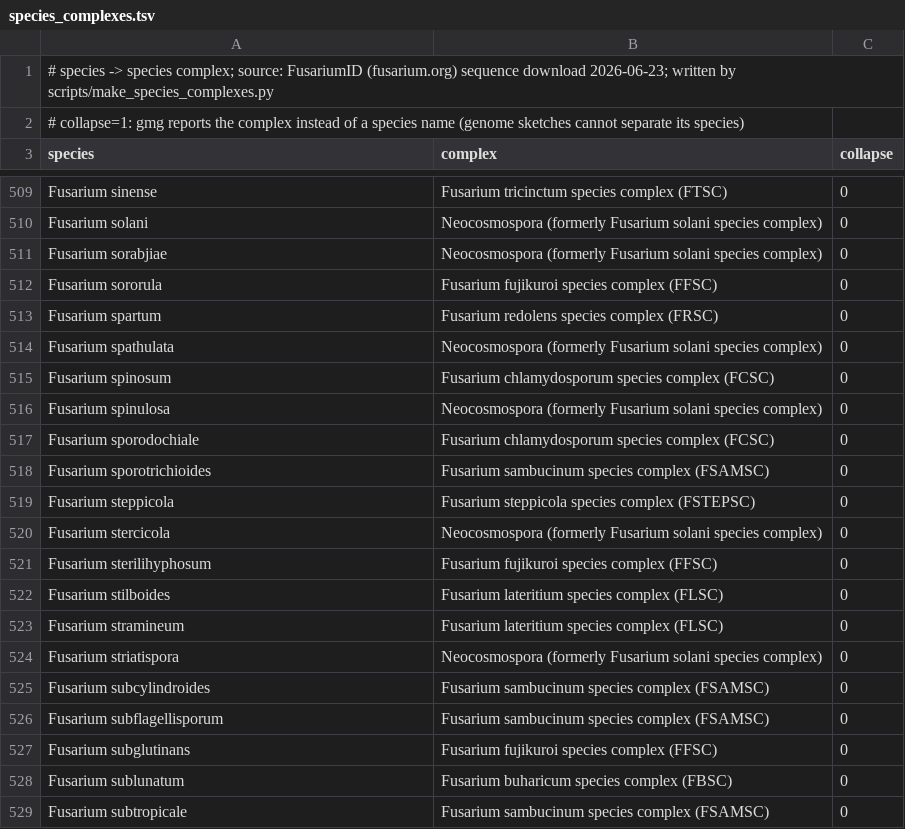
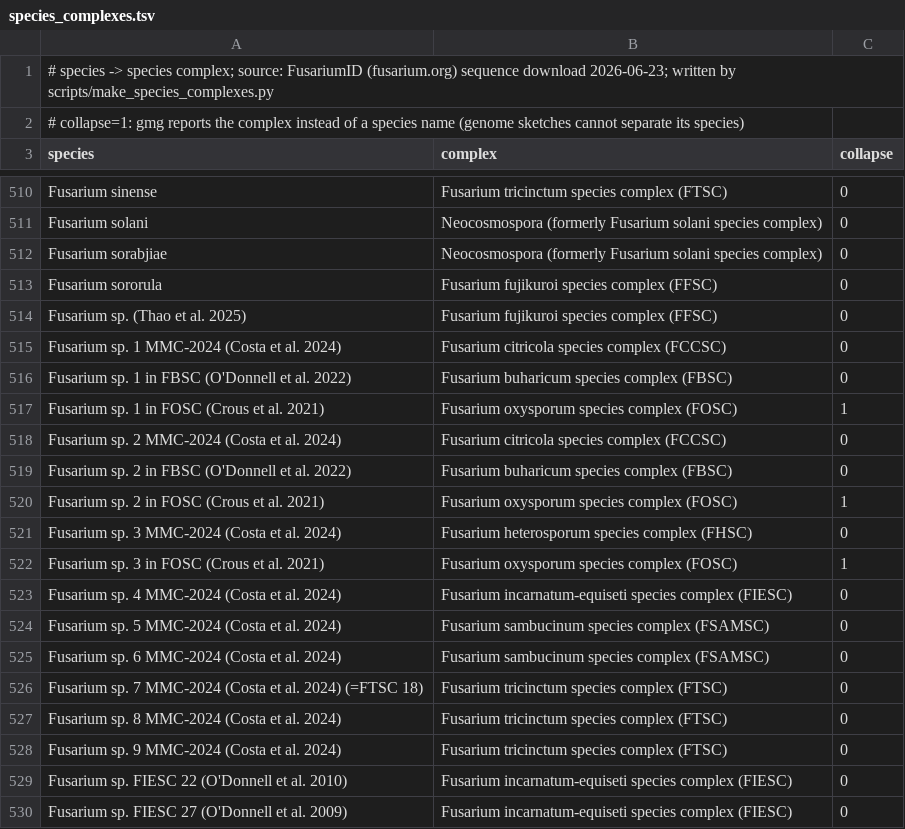
Before and after one commit to stajichlab/GmG, a TSV file: crates/gmg-core/data/species_complexes.tsv, drawn as a sheet; only a part is shown, gaps mark what is left out; the shorter side is filled out with more unchanged rows; the diff covers the shown part only; the diff names each change by its address in the sheet, - before the commit and + after, or states it on an @@ line.

```diff
--- a/crates/gmg-core/data/species_complexes.tsv
+++ b/crates/gmg-core/data/species_complexes.tsv
+row 514: Fusarium sp. (Thao et al. 2025) | Fusarium fujikuroi species complex (FFSC) | 0
+row 515: Fusarium sp. 1 MMC-2024 (Costa et al. 2024) | Fusarium citricola species complex (FCCSC) | 0
+row 516: Fusarium sp. 1 in FBSC (O'Donnell et al. 2022) | Fusarium buharicum species complex (FBSC) | 0
+row 517: Fusarium sp. 1 in FOSC (Crous et al. 2021) | Fusarium oxysporum species complex (FOSC) | 1
+row 518: Fusarium sp. 2 MMC-2024 (Costa et al. 2024) | Fusarium citricola species complex (FCCSC) | 0
+row 519: Fusarium sp. 2 in FBSC (O'Donnell et al. 2022) | Fusarium buharicum species complex (FBSC) | 0
+row 520: Fusarium sp. 2 in FOSC (Crous et al. 2021) | Fusarium oxysporum species complex (FOSC) | 1
+row 521: Fusarium sp. 3 MMC-2024 (Costa et al. 2024) | Fusarium heterosporum species complex (FHSC) | 0
+row 522: Fusarium sp. 3 in FOSC (Crous et al. 2021) | Fusarium oxysporum species complex (FOSC) | 1
+row 523: Fusarium sp. 4 MMC-2024 (Costa et al. 2024) | Fusarium incarnatum-equiseti species complex (FIESC) | 0
+row 524: Fusarium sp. 5 MMC-2024 (Costa et al. 2024) | Fusarium sambucinum species complex (FSAMSC) | 0
+row 525: Fusarium sp. 6 MMC-2024 (Costa et al. 2024) | Fusarium sambucinum species complex (FSAMSC) | 0
+row 526: Fusarium sp. 7 MMC-2024 (Costa et al. 2024) (=FTSC 18) | Fusarium tricinctum species complex (FTSC) | 0
+row 527: Fusarium sp. 8 MMC-2024 (Costa et al. 2024) | Fusarium tricinctum species complex (FTSC) | 0
+row 528: Fusarium sp. 9 MMC-2024 (Costa et al. 2024) | Fusarium tricinctum species complex (FTSC) | 0
+row 529: Fusarium sp. FIESC 22 (O'Donnell et al. 2010) | Fusarium incarnatum-equiseti species complex (FIESC) | 0
+row 530: Fusarium sp. FIESC 27 (O'Donnell et al. 2009) | Fusarium incarnatum-equiseti species complex (FIESC) | 0
```
Also changed, not shown: 37 added rows elsewhere in this file, 3 other files.
